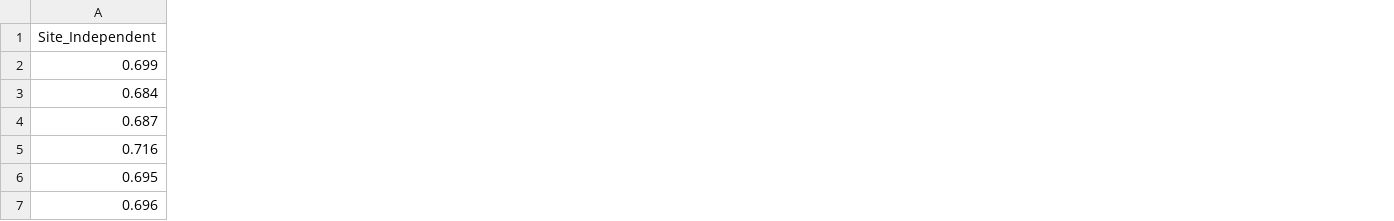
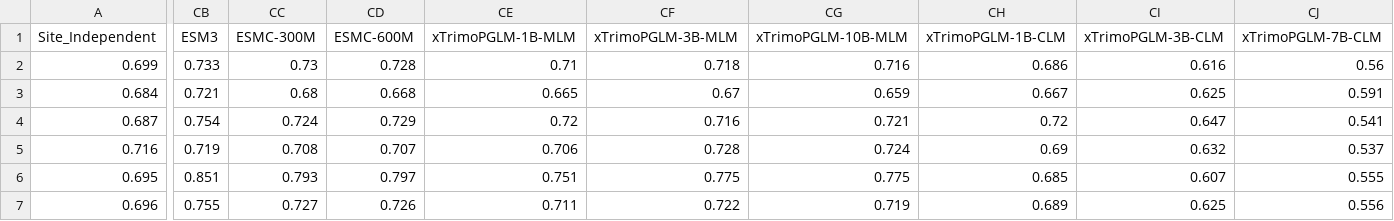
Before and after one commit to OATML-Markslab/ProteinGym, a CSV file: benchmarks/DMS_zero_shot/substitutions/AUC/DMS_substitutions_AUC_Uniprot_Selection_Type_level.csv, drawn as a sheet; only a part is shown, gaps mark what is left out; the diff covers the shown part only; the diff names each change by its address in the sheet, - before the commit and + after, or states it on an @@ line.

```diff
--- a/benchmarks/DMS_zero_shot/substitutions/AUC/DMS_substitutions_AUC_Uniprot_Selection_Type_level.csv
+++ b/benchmarks/DMS_zero_shot/substitutions/AUC/DMS_substitutions_AUC_Uniprot_Selection_Type_level.csv
+column CB (ESM3), rows 2-7: 0.733 | 0.721 | 0.754 | 0.719 | 0.851 | 0.755
+column CC (ESMC-300M), rows 2-7: 0.73 | 0.68 | 0.724 | 0.708 | 0.793 | 0.727
+column CD (ESMC-600M), rows 2-7: 0.728 | 0.668 | 0.729 | 0.707 | 0.797 | 0.726
+column CE (xTrimoPGLM-1B-MLM), rows 2-7: 0.71 | 0.665 | 0.72 | 0.706 | 0.751 | 0.711
+column CF (xTrimoPGLM-3B-MLM), rows 2-7: 0.718 | 0.67 | 0.716 | 0.728 | 0.775 | 0.722
+column CG (xTrimoPGLM-10B-MLM), rows 2-7: 0.716 | 0.659 | 0.721 | 0.724 | 0.775 | 0.719
+column CH (xTrimoPGLM-1B-CLM), rows 2-7: 0.686 | 0.667 | 0.72 | 0.69 | 0.685 | 0.689
+column CI (xTrimoPGLM-3B-CLM), rows 2-7: 0.616 | 0.625 | 0.647 | 0.632 | 0.607 | 0.625
+column CJ (xTrimoPGLM-7B-CLM), rows 2-7: 0.56 | 0.591 | 0.541 | 0.537 | 0.555 | 0.556
```
Also changed, not shown: 1 added column elsewhere in this file, benchmarks/DMS_zero_shot/substitutions/AUC/Summary_performance_DMS_substitutions_AUC.csv, benchmarks/DMS_zero_shot/substitutions/MCC/Summary_performance_DMS_substitutions_MCC.csv, 27 other files.
